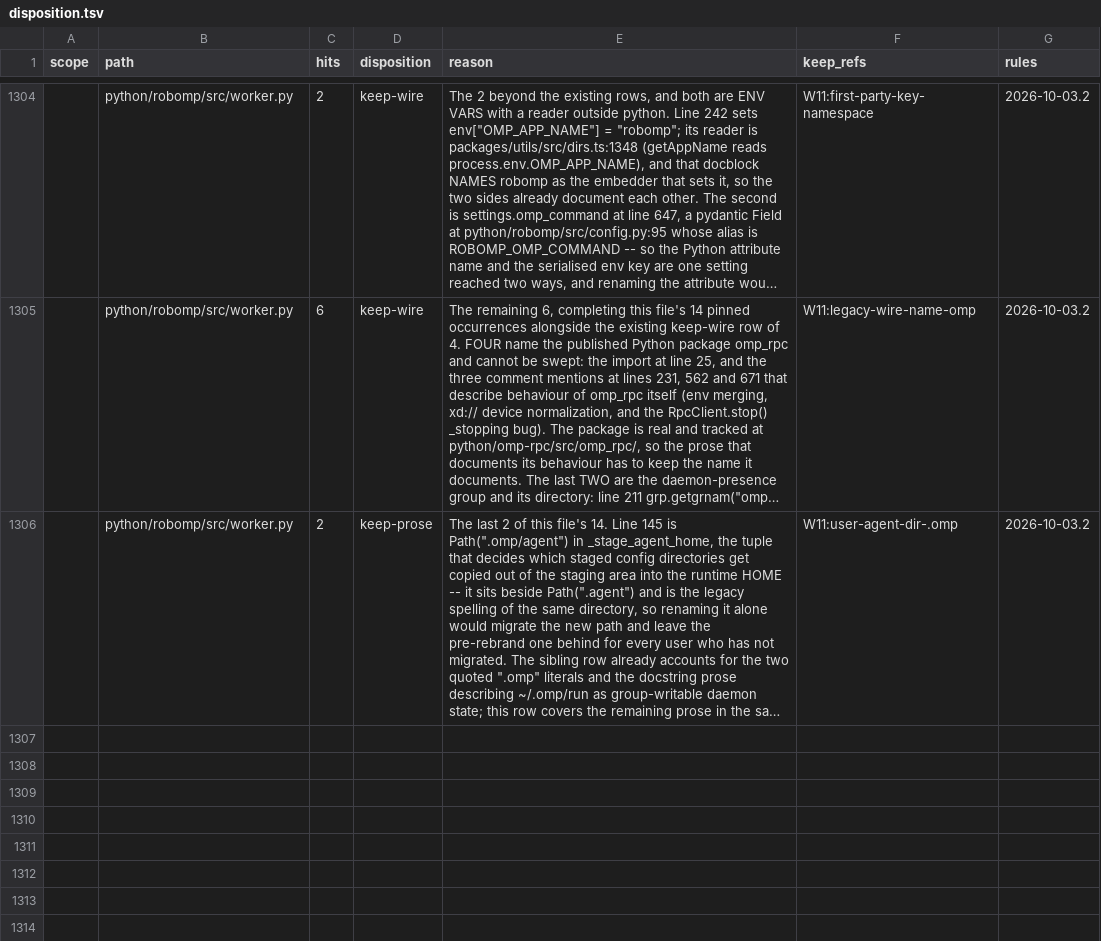
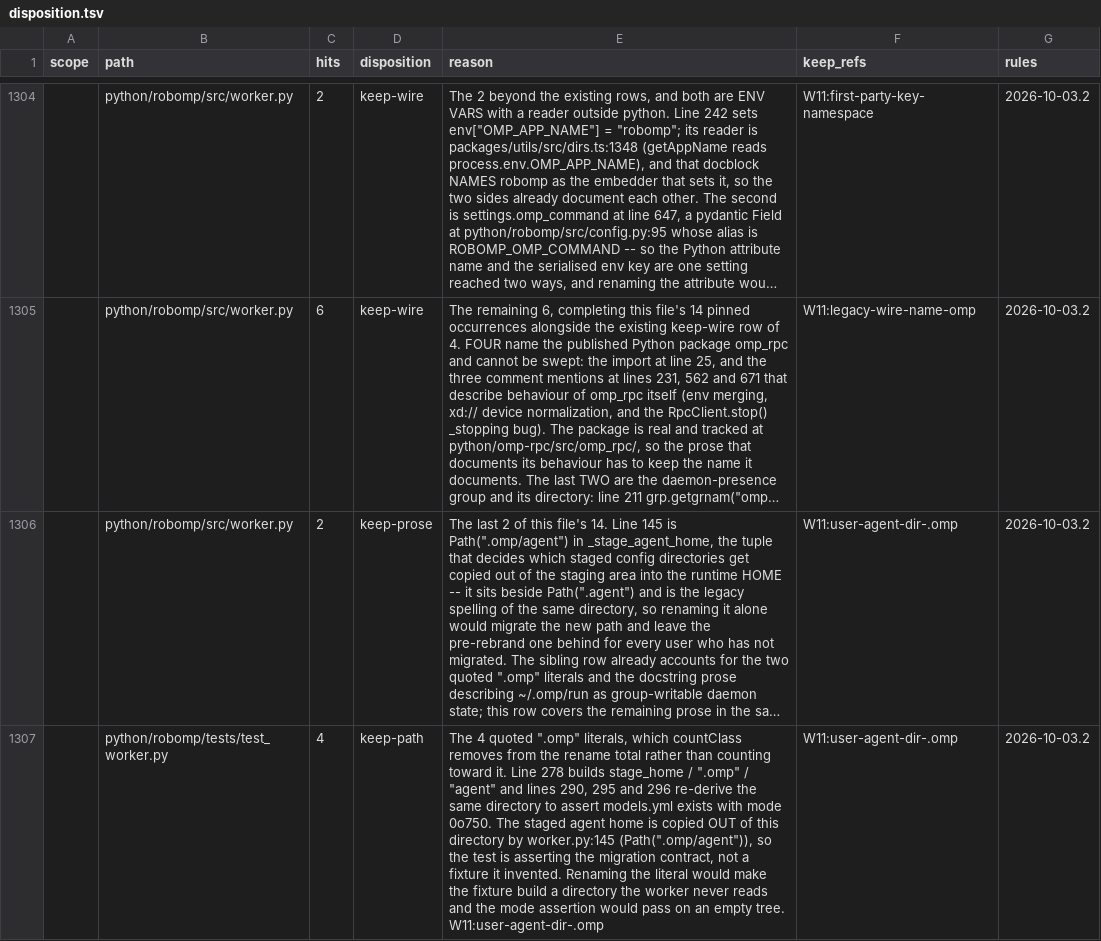
Before and after one commit to ultrabuilders/ultraworkers, a TSV file: scripts/rename/disposition.tsv, drawn as a sheet; only a part is shown, gaps mark what is left out; long unchanged cells end in …; the diff covers the shown part only; the diff names each change by its address in the sheet, - before the commit and + after, or states it on an @@ line.

```diff
--- a/scripts/rename/disposition.tsv
+++ b/scripts/rename/disposition.tsv
+row 1307:  | python/robomp/tests/test_worker.py | 4 | keep-path | The 4 quoted ".omp" literals, which countClass removes from the rename total rather than counting toward it. Line 278 builds stage_home / ".omp" / "agent" and lines 290, 295 and 296 re-derive the same directory to assert models.yml exists with mode 0o750. The staged agent home is copied OUT of this directory by worker.py:145 (Path(".omp/agent")), so the test is asserting the migration contract, not a fixture it invented. Renaming the literal would make the fixture build a directory the worker never reads and the mode assertion would pass on an empty tree. W11:user-agent-dir-.omp | W11:user-agent-dir-.omp | 2026-10-03.2
```
Also changed, not shown: 3 added rows elsewhere in this file.
